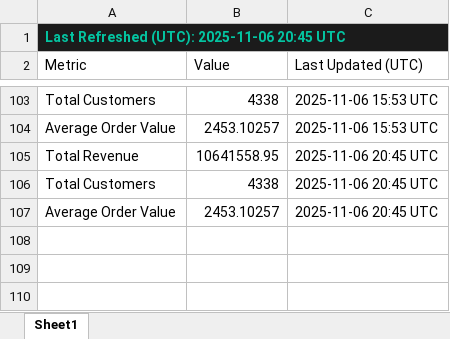
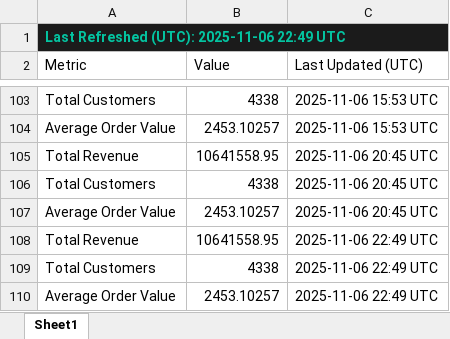
Before and after one commit to HuzeifKhan/Ecommerce-Finance-Analytics-Portfolio, an Excel workbook: 04_Excel/KPI_Snapshot.xlsx, sheet Sheet1, drawn as a sheet; only a part is shown, gaps mark what is left out; values as stored, in another font and other column widths than the file's, no borders; the diff names each change by its address in the sheet, - before the commit and + after, or states it on an @@ line.

```diff
--- a/04_Excel/KPI_Snapshot.xlsx (sheet Sheet1)
+++ b/04_Excel/KPI_Snapshot.xlsx (sheet Sheet1)
-A1 (Metric): Last Refreshed (UTC): 2025-11-06 20:45 UTC
+A1 (Metric): Last Refreshed (UTC): 2025-11-06 22:49 UTC
+row 108: Total Revenue | 10641558.95 | 2025-11-06 22:49 UTC
+row 109: Total Customers | 4338 | 2025-11-06 22:49 UTC
+row 110: Average Order Value | 2453.10257 | 2025-11-06 22:49 UTC
```
Also changed, not shown: 04_Excel/01_Data_Overview.xlsx, 04_Excel/Dashboard_Notes.xlsx, 7 other files.
